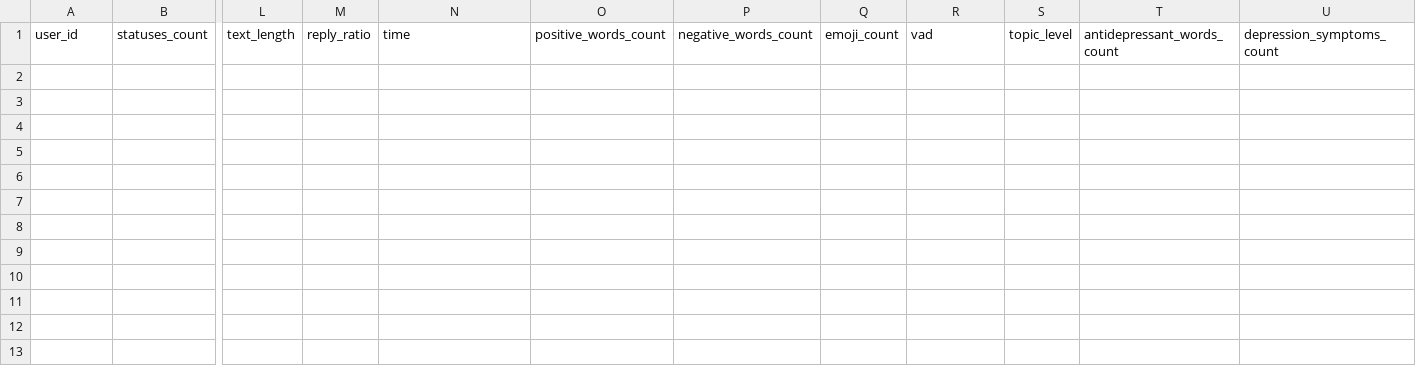
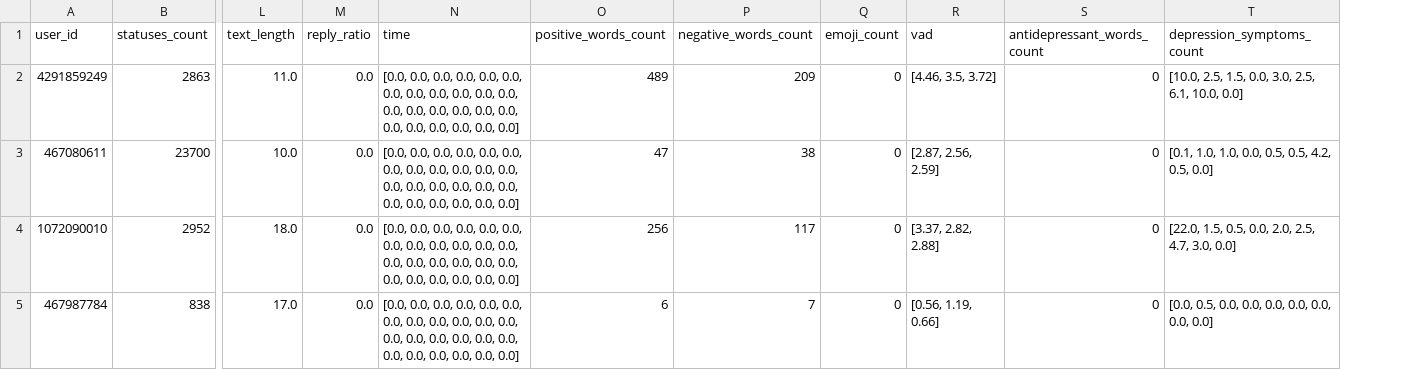
Before and after one commit to u112358/ItDoesntMatter, a CSV file: outputs/positive.csv, drawn as a sheet; only a part is shown, gaps mark what is left out; removed rows and columns are numbered as before the commit, all else as after; rows hold the shown columns only; the diff names each change by its address in the sheet, - before the commit and + after, or states it on an @@ line.

```diff
--- a/outputs/positive.csv
+++ b/outputs/positive.csv
-column S (topic_level), empty
+row 2: 4291859249 | 2863 | 11.0 | 0.0 | [0.0, 0.0, 0.0, 0.0, 0.0, 0.0, 0.0, 0.0, 0.0, 0.0, 0.0, 0.0, 0.0, 0.0, 0.0, 0.0, 0.0, 0.0, 0.0, 0.0, 0.0, 0.0, 0.0, 0.0] | 489 | 209 | 0 | [4.46, 3.5, 3.72] | 0 | [10.0, 2.5, 1.5, 0.0, 3.0, 2.5, 6.1, 10.0, 0.0]
+row 3: 467080611 | 23700 | 10.0 | 0.0 | [0.0, 0.0, 0.0, 0.0, 0.0, 0.0, 0.0, 0.0, 0.0, 0.0, 0.0, 0.0, 0.0, 0.0, 0.0, 0.0, 0.0, 0.0, 0.0, 0.0, 0.0, 0.0, 0.0, 0.0] | 47 | 38 | 0 | [2.87, 2.56, 2.59] | 0 | [0.1, 1.0, 1.0, 0.0, 0.5, 0.5, 4.2, 0.5, 0.0]
+row 4: 1072090010 | 2952 | 18.0 | 0.0 | [0.0, 0.0, 0.0, 0.0, 0.0, 0.0, 0.0, 0.0, 0.0, 0.0, 0.0, 0.0, 0.0, 0.0, 0.0, 0.0, 0.0, 0.0, 0.0, 0.0, 0.0, 0.0, 0.0, 0.0] | 256 | 117 | 0 | [3.37, 2.82, 2.88] | 0 | [22.0, 1.5, 0.5, 0.0, 2.0, 2.5, 4.7, 3.0, 0.0]
+row 5: 467987784 | 838 | 17.0 | 0.0 | [0.0, 0.0, 0.0, 0.0, 0.0, 0.0, 0.0, 0.0, 0.0, 0.0, 0.0, 0.0, 0.0, 0.0, 0.0, 0.0, 0.0, 0.0, 0.0, 0.0, 0.0, 0.0, 0.0, 0.0] | 6 | 7 | 0 | [0.56, 1.19, 0.66] | 0 | [0.0, 0.5, 0.0, 0.0, 0.0, 0.0, 0.0, 0.0, 0.0]
```
Also changed, not shown: 11 other files.
